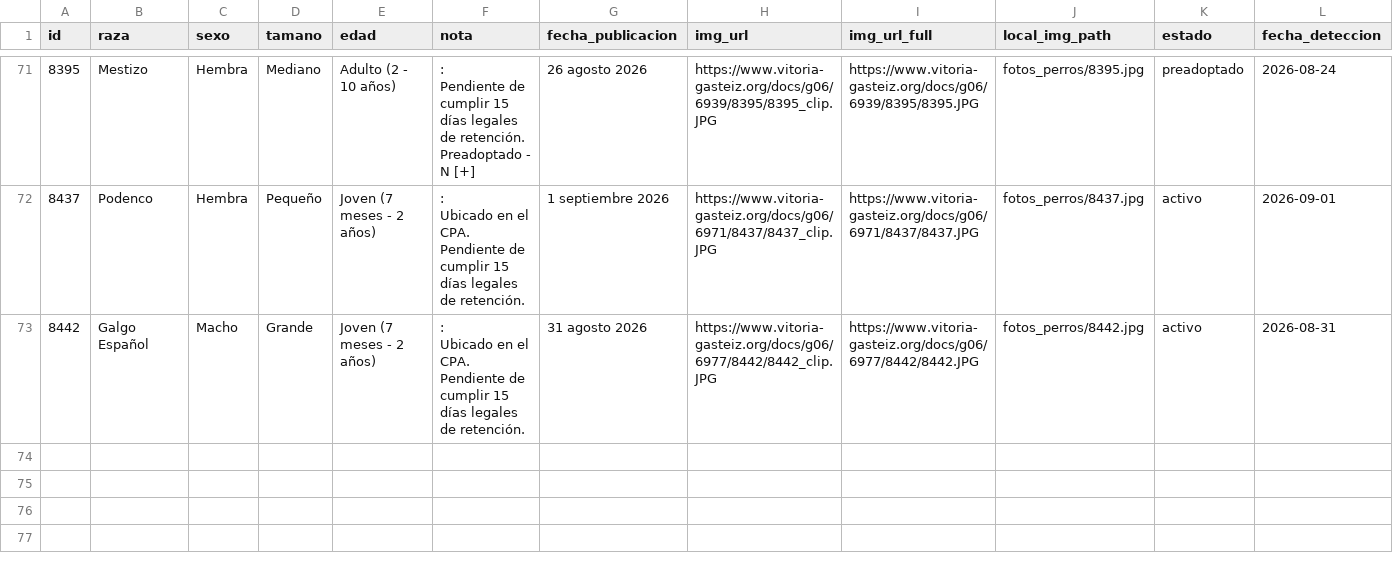
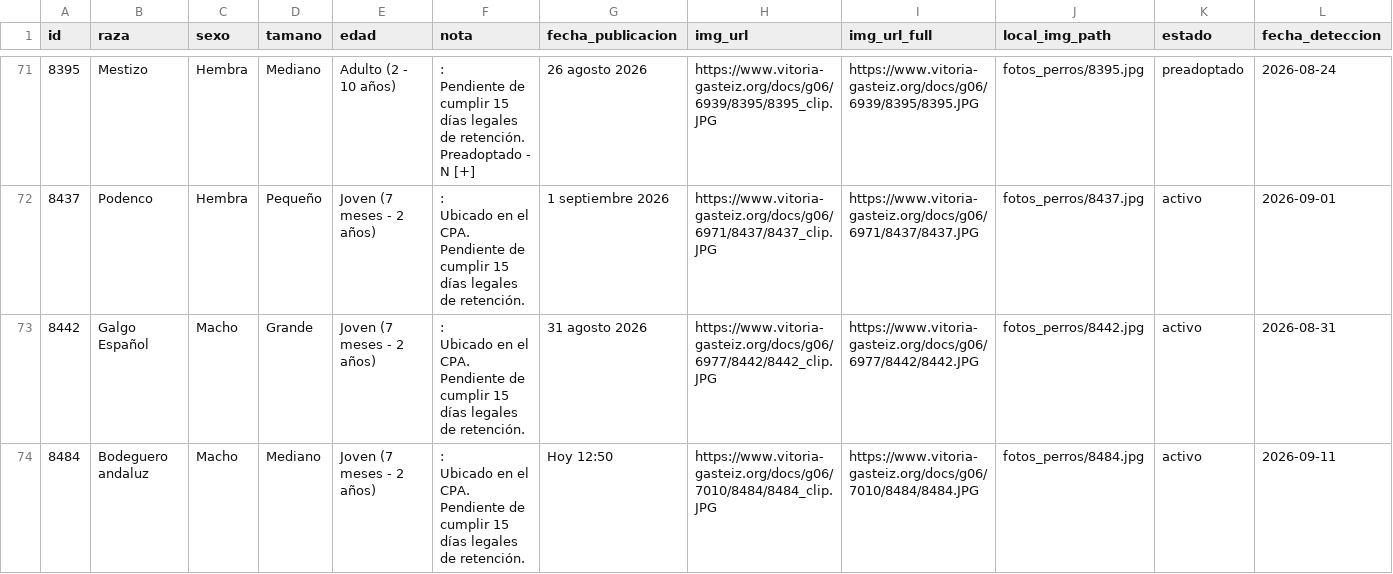
Before and after one commit to eortas/perros-gasteiz, a CSV file: perros_vitoria_historico.csv, drawn as a sheet; only a part is shown, gaps mark what is left out; rows hold the shown columns only; ↵ is a line break in a cell; the diff names each change by its address in the sheet, - before the commit and + after, or states it on an @@ line.

```diff
--- a/perros_vitoria_historico.csv
+++ b/perros_vitoria_historico.csv
+row 74: 8484 | Bodeguero andaluz | Macho | Mediano | Joven (7 meses - 2 años) | : ↵ Ubicado en el CPA. ↵ Pendiente de cumplir 15 días legales de retención. | Hoy 12:50 | https://www.vitoria-gasteiz.org/docs/g06/7010/8484/8484_clip.JPG | https://www.vitoria-gasteiz.org/docs/g06/7010/8484/8484.JPG | fotos_perros/8484.jpg | activo | 2026-09-11
```
Also changed, not shown: 1 other file.
